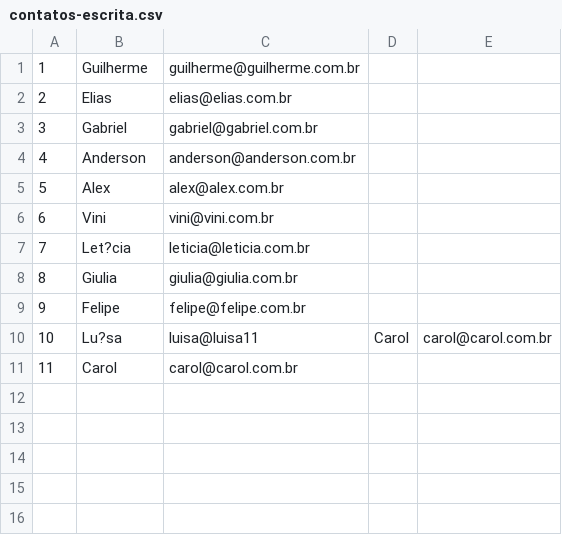
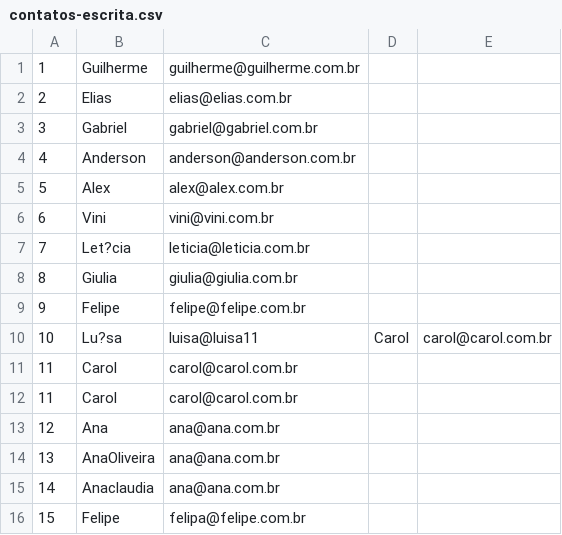
Before and after one commit to Guganeri/Laboratorio, a CSV file: contatos-escrita.csv, drawn as a sheet.

```diff
--- a/contatos-escrita.csv
+++ b/contatos-escrita.csv
@@ -11 +11,6 @@
 11,Carol,carol@carol.com.br
+11,Carol,carol@carol.com.br
+12,Ana,ana@ana.com.br
+13,AnaOliveira,ana@ana.com.br
+14,Anaclaudia,ana@ana.com.br
+15,Felipe,felipa@felipe.com.br
```
Also changed, not shown: 1 other file.
